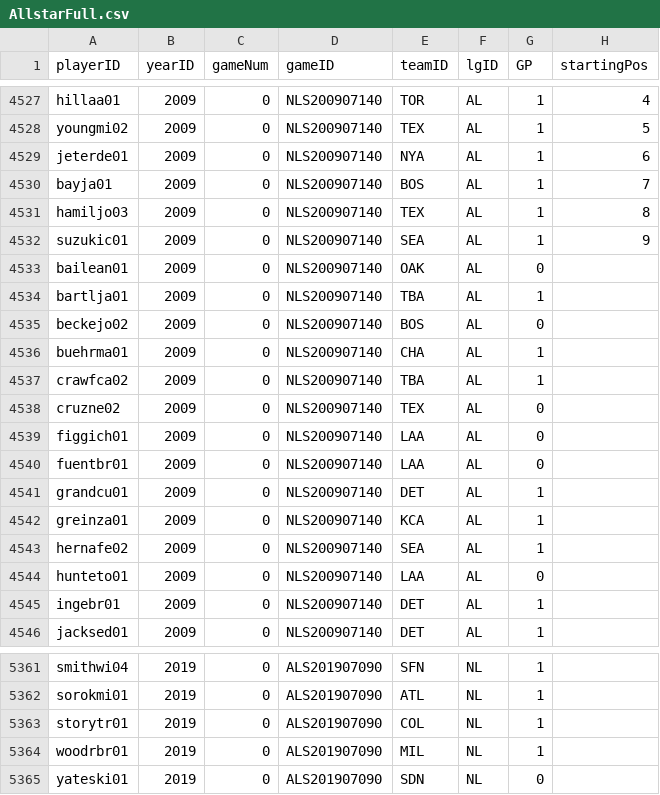
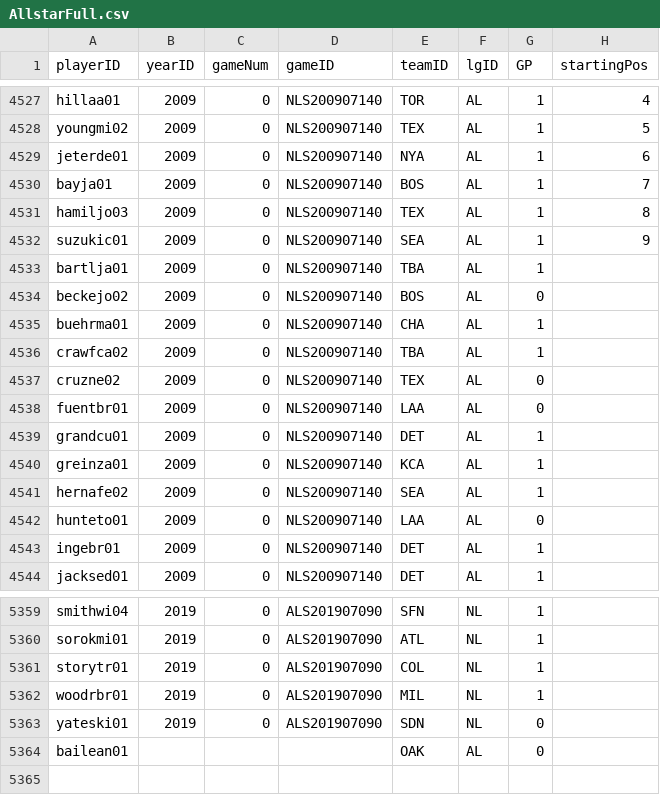
Before and after one commit to mm2544/baseballdatabank, a CSV file: core/AllstarFull.csv, drawn as a sheet; only a part is shown, gaps mark what is left out.

Commit message:
Updated 2009 ASG.

```diff
--- a/core/AllstarFull.csv
+++ b/core/AllstarFull.csv
@@ -4532,3 +4532,2 @@ hamiljo03,2009,0,NLS200907140,TEX,AL,1,8
 suzukic01,2009,0,NLS200907140,SEA,AL,1,9
-bailean01,2009,0,NLS200907140,OAK,AL,0,
 bartlja01,2009,0,NLS200907140,TBA,AL,1,
@@ -4538,3 +4537,2 @@ crawfca02,2009,0,NLS200907140,TBA,AL,1,
 cruzne02,2009,0,NLS200907140,TEX,AL,0,
-figgich01,2009,0,NLS200907140,LAA,AL,0,
 fuentbr01,2009,0,NLS200907140,LAA,AL,0,
@@ -5365 +5363,2 @@ woodrbr01,2019,0,ALS201907090,MIL,NL,1,
 yateski01,2019,0,ALS201907090,SDN,NL,0,
+bailean01,,,,OAK,AL,0,
```
